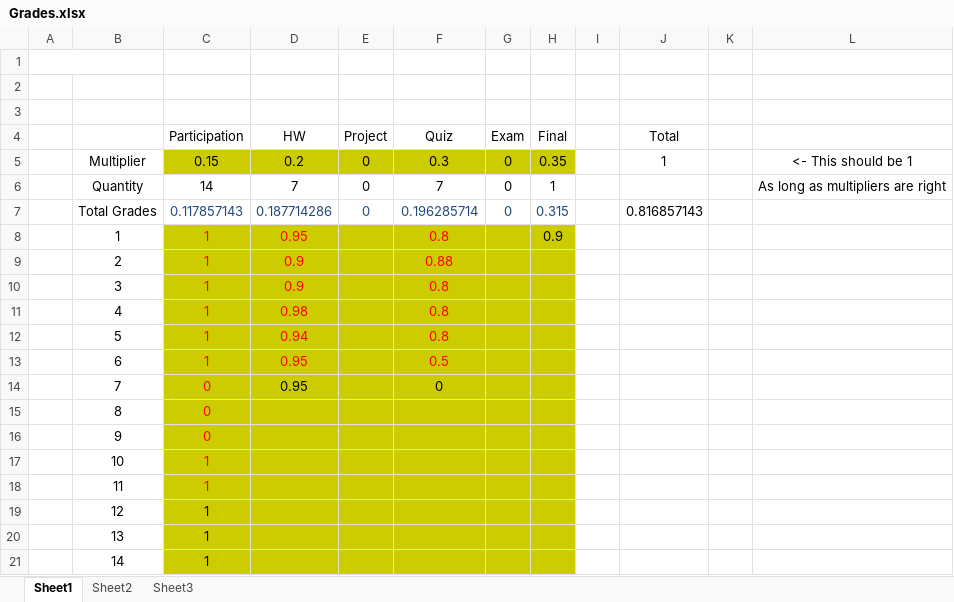
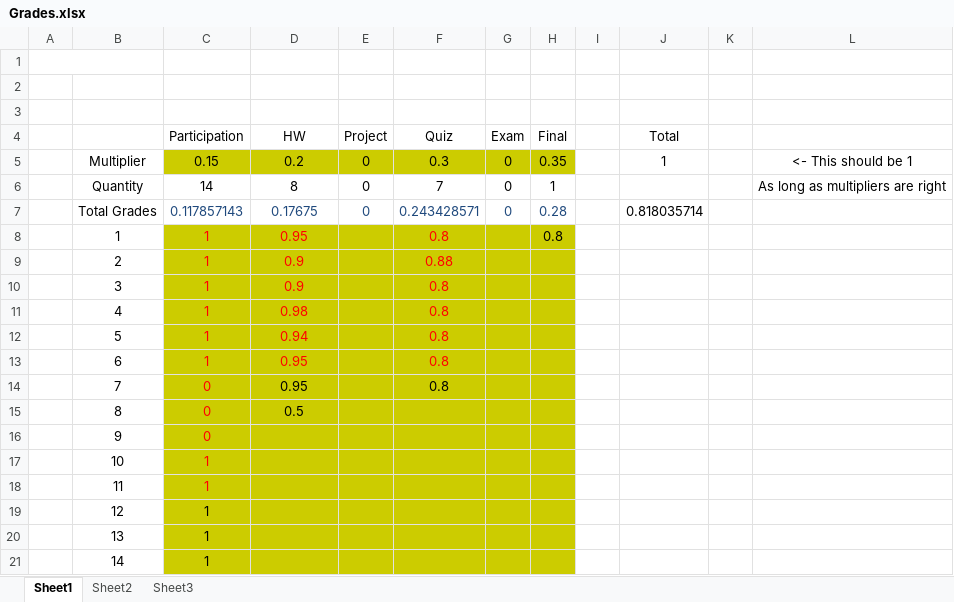
Before and after one commit to AlexLundinEducational/UTDSummer2018, an Excel workbook: SE-4367.0U1-Testing/Grades/Grades.xlsx, sheet Sheet1, drawn as a sheet; values as stored, in another font and other column widths than the file's, no borders; the diff names each change by its address in the sheet, - before the commit and + after, or states it on an @@ line.

Commit message:
grades and final

```diff
--- a/SE-4367.0U1-Testing/Grades/Grades.xlsx (sheet Sheet1)
+++ b/SE-4367.0U1-Testing/Grades/Grades.xlsx (sheet Sheet1)
-D6 (HW): 7
+D6 (HW): 8
-D7 (HW): 0.187714286
+D7 (HW): 0.17675
-F7 (Quiz): 0.196285714
+F7 (Quiz): 0.243428571
-H7 (Final): 0.315
+H7 (Final): 0.28
-J7 (Total): 0.816857143
+J7 (Total): 0.818035714
-H8 (Final): 0.9
+H8 (Final): 0.8
-F13 (Quiz): 0.5
+F13 (Quiz): 0.8
-F14 (Quiz): 0
+F14 (Quiz): 0.8
-D15 (HW): (empty)
+D15 (HW): 0.5
```
Also changed, not shown: SE-4381.0U1-PM/Grades/Grades.xlsx, 3 other files.
